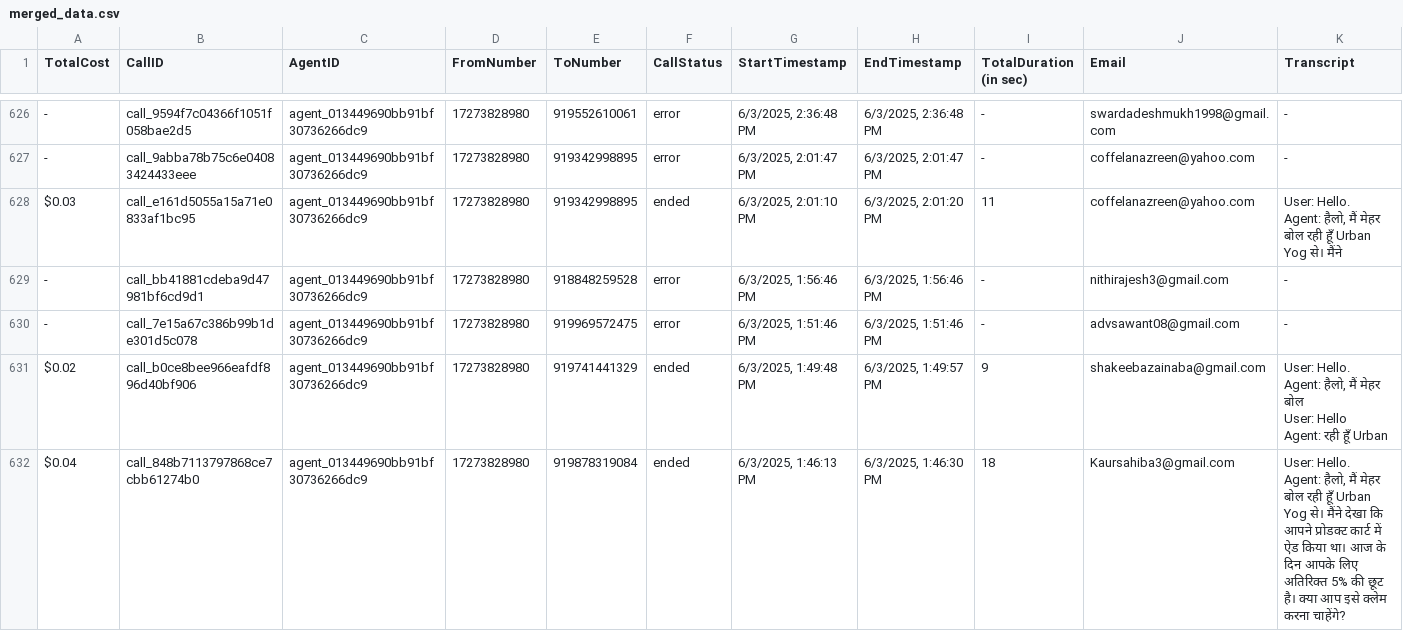
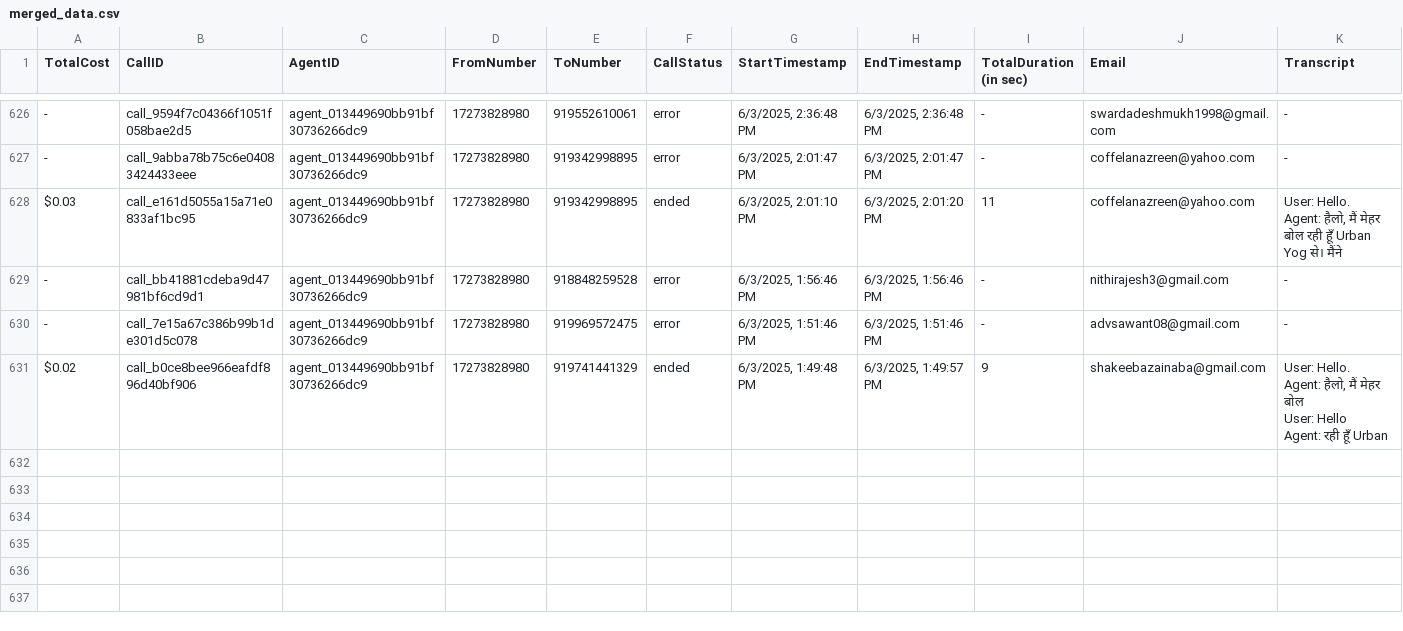
Before and after one commit to Urban-gabru-yog/Urban-Yog, a CSV file: data/merged_data.csv, drawn as a sheet; only a part is shown, gaps mark what is left out; rows hold the shown columns only; ↵ is a line break in a cell; the diff names each change by its address in the sheet, - before the commit and + after, or states it on an @@ line.

```diff
--- a/data/merged_data.csv
+++ b/data/merged_data.csv
-row 632: $0.04 | call_848b7113797868ce7cbb61274b0 | agent_013449690bb91bf30736266dc9 | 17273828980 | 919878319084 | ended | 6/3/2025, 1:46:13 PM | 6/3/2025, 1:46:30 PM | 18 | Kaursahiba3@gmail.com | User: Hello. ↵ Agent: हैलो, मैं मेहर बोल रही हूँ Urban Yog से। मैंने देखा कि आपने प्रोडक्ट कार्ट में ऐड किया था। आज के दिन आपके लिए अतिरिक्त 5% की छूट है। क्या आप इसे क्लेम करना चाहेंगे?
```
Also changed, not shown: data/call_data.csv, 1 other file.
